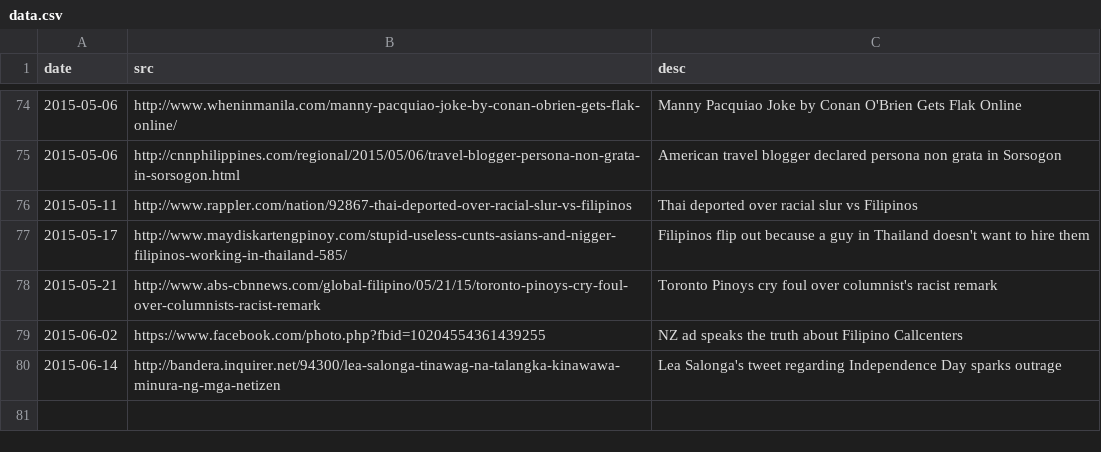
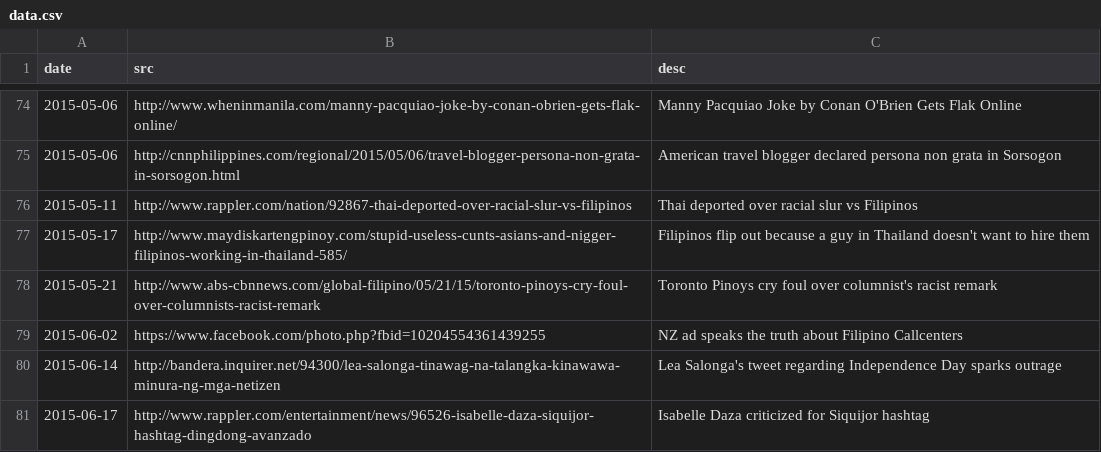
Before and after one commit to torchapps/butthurt, a CSV file: data.csv, drawn as a sheet; only a part is shown, gaps mark what is left out; the diff names each change by its address in the sheet, - before the commit and + after, or states it on an @@ line.

Commit message:
adds #siquiWhores incident

```diff
--- a/data.csv
+++ b/data.csv
+row 81: 2015-06-17 | http://www.rappler.com/entertainment/news/96526-isabelle-daza-siquijor-hashtag-dingdong-avanzado | Isabelle Daza criticized for Siquijor hashtag
```
